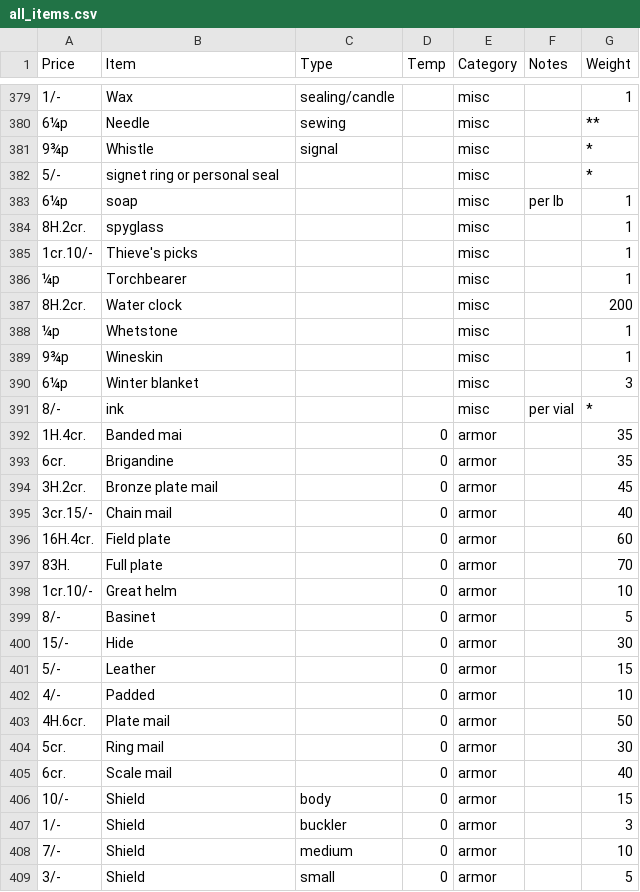
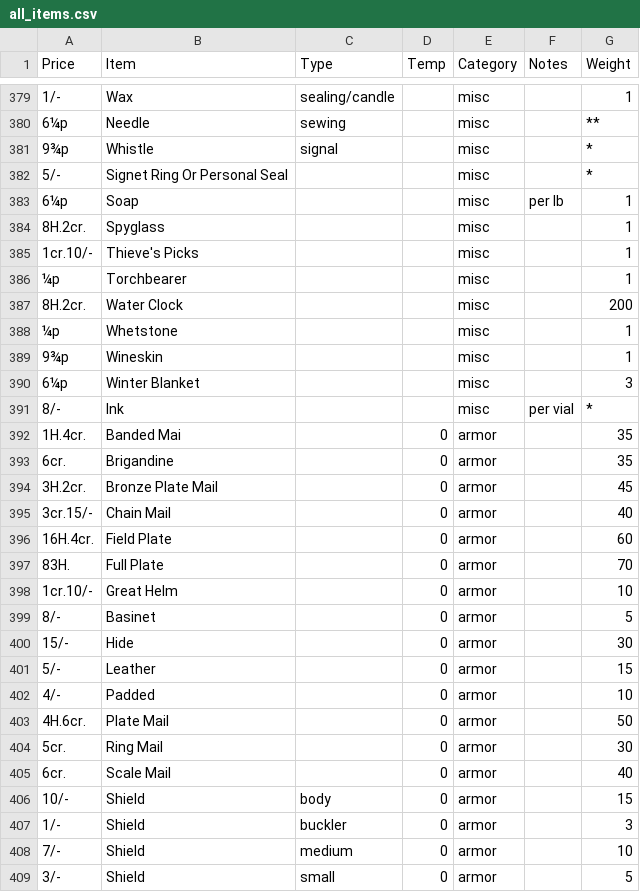
Before and after one commit to s0py/s0py.github.io, a CSV file: dnd/data/all_items.csv, drawn as a sheet; only a part is shown, gaps mark what is left out; the diff covers the shown part only; the diff names each change by its address in the sheet, - before the commit and + after, or states it on an @@ line.

Commit message:
capitalization

```diff
--- a/dnd/data/all_items.csv
+++ b/dnd/data/all_items.csv
-B382 (Item): signet ring or personal seal
+B382 (Item): Signet Ring Or Personal Seal
-B383 (Item): soap
+B383 (Item): Soap
-B384 (Item): spyglass
+B384 (Item): Spyglass
-B385 (Item): Thieve's picks
+B385 (Item): Thieve's Picks
-B387 (Item): Water clock
+B387 (Item): Water Clock
-B390 (Item): Winter blanket
+B390 (Item): Winter Blanket
-B391 (Item): ink
+B391 (Item): Ink
-B392 (Item): Banded mai
+B392 (Item): Banded Mai
-B394 (Item): Bronze plate mail
+B394 (Item): Bronze Plate Mail
-B395 (Item): Chain mail
+B395 (Item): Chain Mail
-B396 (Item): Field plate
+B396 (Item): Field Plate
-B397 (Item): Full plate
+B397 (Item): Full Plate
-B398 (Item): Great helm
+B398 (Item): Great Helm
-B403 (Item): Plate mail
+B403 (Item): Plate Mail
-B404 (Item): Ring mail
+B404 (Item): Ring Mail
-B405 (Item): Scale mail
+B405 (Item): Scale Mail
```
Also changed, not shown: 46 edited cells elsewhere in this file.
